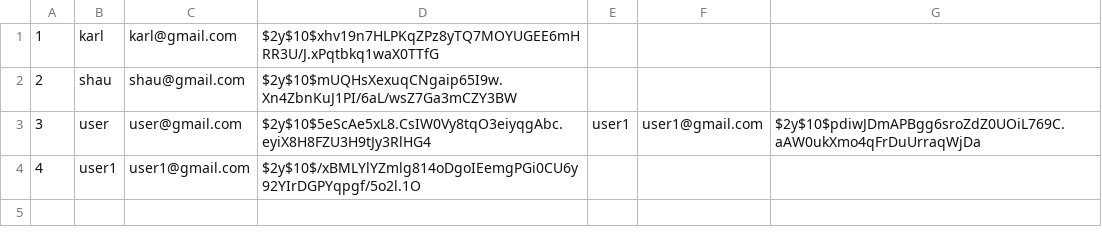
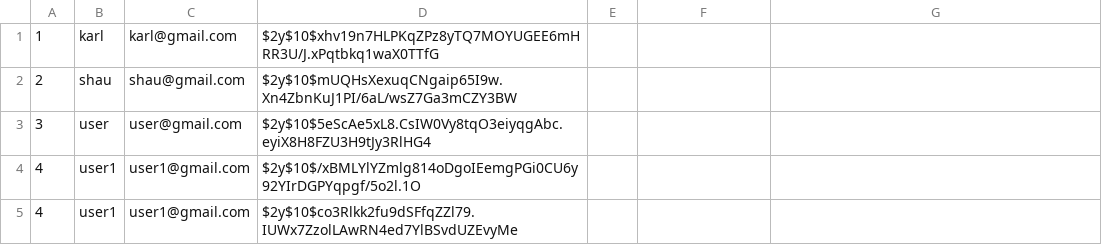
Before and after one commit to AllanWerner/Projet_QUIZZEO, a CSV file: user.csv, drawn as a sheet.

```diff
--- a/user.csv
+++ b/user.csv
@@ -2,3 +2,4 @@
 2,shau,shau@gmail.com,$2y$10$mUQHsXexuqCNgaip65I9w.Xn4ZbnKuJ1PI/6aL/wsZ7Ga3mCZY3BW
-3,user,user@gmail.com,$2y$10$5eScAe5xL8.CsIW0Vy8tqO3eiyqgAbc.eyiX8H8FZU3H9tJy3RlHG4,user1,user1@gmail.com,$2y$10$pdiwJDmAPBgg6sroZdZ0UOiL769C.aAW0ukXmo4qFrDuUrraqWjDa
+3,user,user@gmail.com,$2y$10$5eScAe5xL8.CsIW0Vy8tqO3eiyqgAbc.eyiX8H8FZU3H9tJy3RlHG4
 4,user1,user1@gmail.com,$2y$10$/xBMLYlYZmlg814oDgoIEemgPGi0CU6y92YIrDGPYqpgf/5o2l.1O
+4,user1,user1@gmail.com,$2y$10$co3Rlkk2fu9dSFfqZZl79.IUWx7ZzolLAwRN4ed7YlBSvdUZEvyMe
```
Also changed, not shown: 4 other files.
